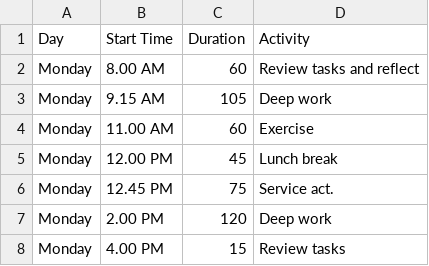
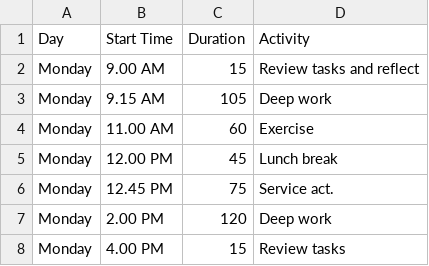
Before and after one commit to jonesor/OwenMisc, a CSV file: data/deepworkSchedule.csv, drawn as a sheet; only a part is shown.

Commit message:
Update deepworkSchedule.csv

```diff
--- a/data/deepworkSchedule.csv
+++ b/data/deepworkSchedule.csv
@@ -1,3 +1,3 @@
 Day,Start Time,Duration,Activity
-Monday,8.00 AM,60,Review tasks and reflect
+Monday,9.00 AM,15,Review tasks and reflect
 Monday,9.15 AM,105,Deep work
```
